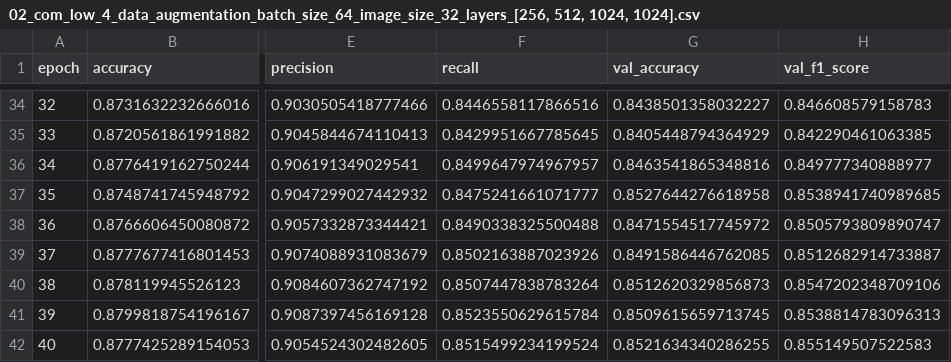
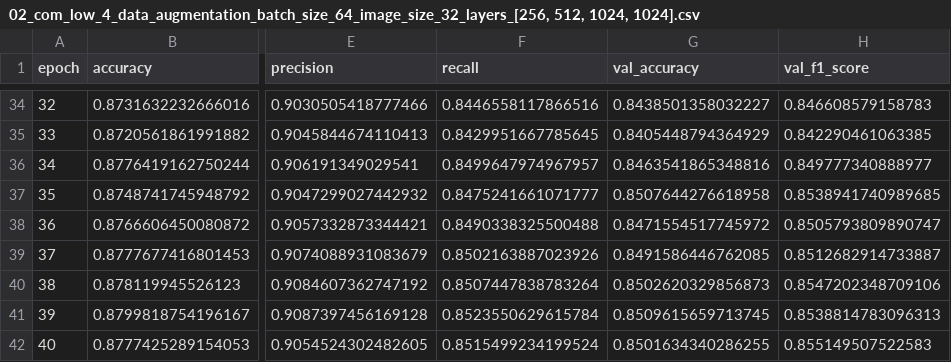
Before and after one commit to RenatoasMedeiros/Image-Classification-CNNs, a CSV file: logs/02_com_low_4_data_augmentation_batch_size_64_image_size_32_layers_[256, 512, 1024, 1024].csv, drawn as a sheet; only a part is shown, gaps mark what is left out; the diff names each change by its address in the sheet, - before the commit and + after, or states it on an @@ line.

```diff
--- a/logs/02_com_low_4_data_augmentation_batch_size_64_image_size_32_layers_[256, 512, 1024, 1024].csv
+++ b/logs/02_com_low_4_data_augmentation_batch_size_64_image_size_32_layers_[256, 512, 1024, 1024].csv
-G37 (val_accuracy): 0.8527644276618958
+G37 (val_accuracy): 0.8507644276618958
-G40 (val_accuracy): 0.8512620329856873
+G40 (val_accuracy): 0.8502620329856873
-G42 (val_accuracy): 0.8521634340286255
+G42 (val_accuracy): 0.8501634340286255
```
Also changed, not shown: 10 other files.
